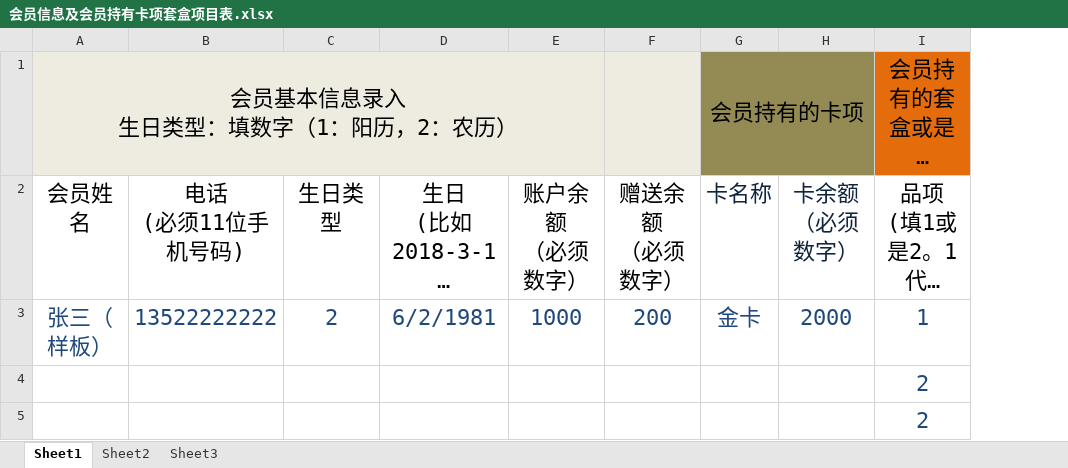
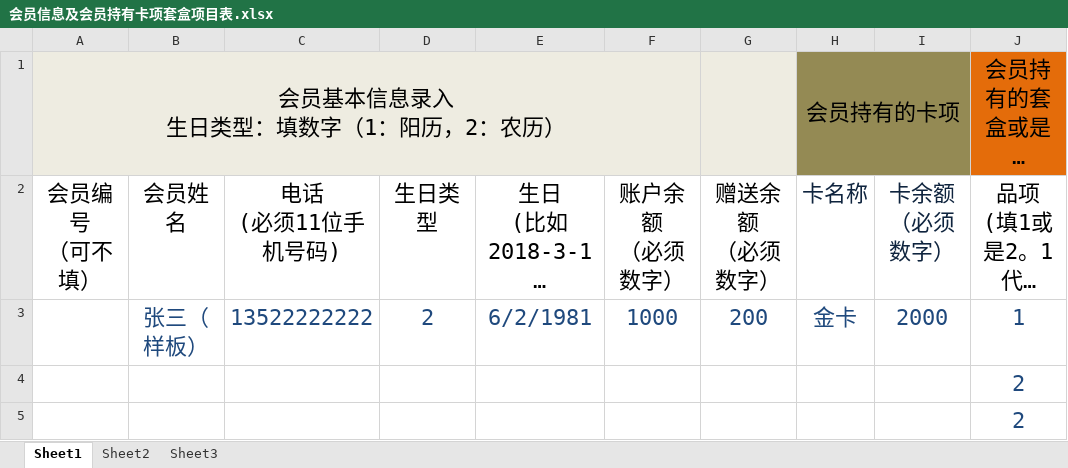
Before and after one commit to zccxyz/myh_pc, an Excel workbook: 会员信息及会员持有卡项套盒项目表.xlsx, sheet Sheet1, drawn as a sheet; only a part is shown; long unchanged cells end in …; values as stored, in another font and other column widths than the file's, no borders; removed rows and columns are numbered as before the commit, all else as after; ↵ is a line break in a cell; the diff names each change by its address in the sheet, - before the commit and + after, or states it on an @@ line.

```diff
--- a/会员信息及会员持有卡项套盒项目表.xlsx (sheet Sheet1)
+++ b/会员信息及会员持有卡项套盒项目表.xlsx (sheet Sheet1)
+column A (会员编号 （可不填）), row 1: 会员基本信息录入 ↵ 生日类型：填数字（1：阳历，2：农历）
-B1 (会员姓名): 会员基本信息录入 ↵ 生日类型：填数字（1：阳历，2：农历）
+B1 (会员姓名): (empty)
-A1:E1 merged
```
